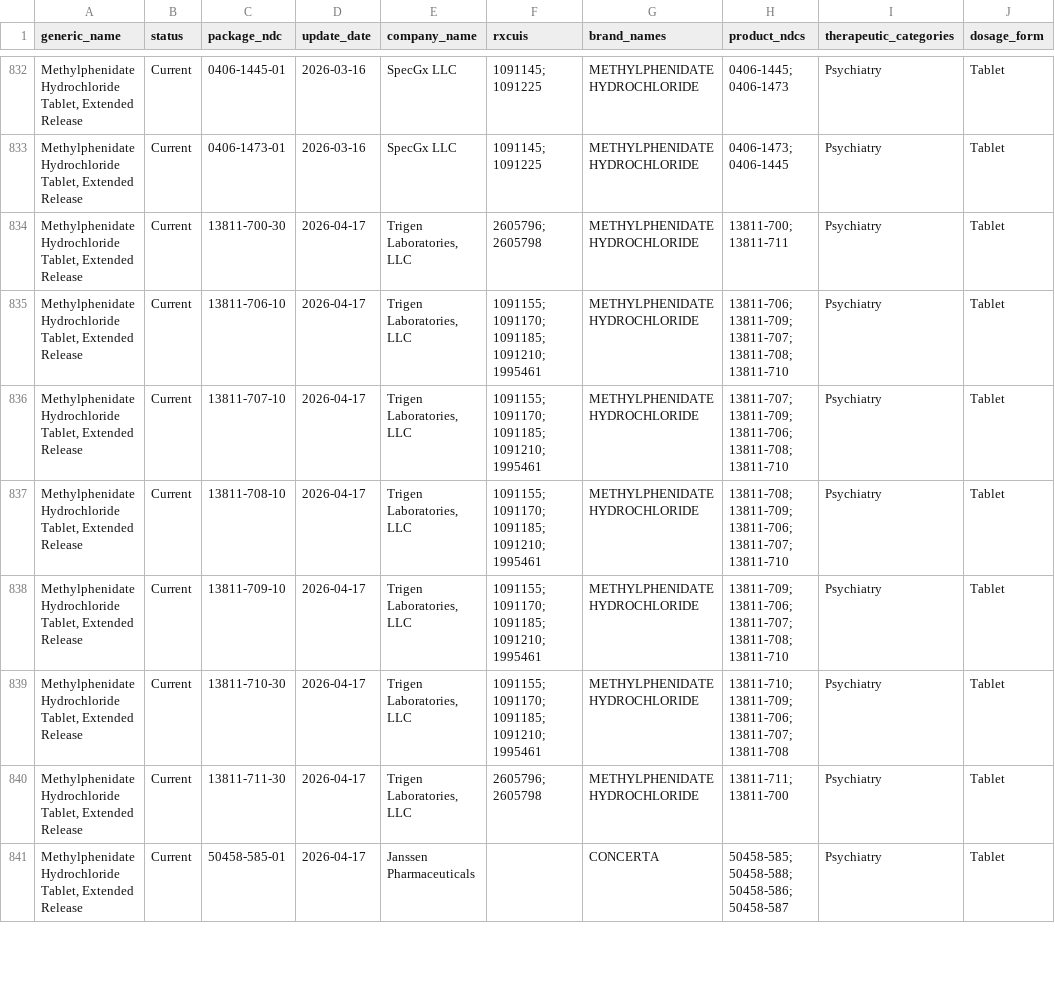
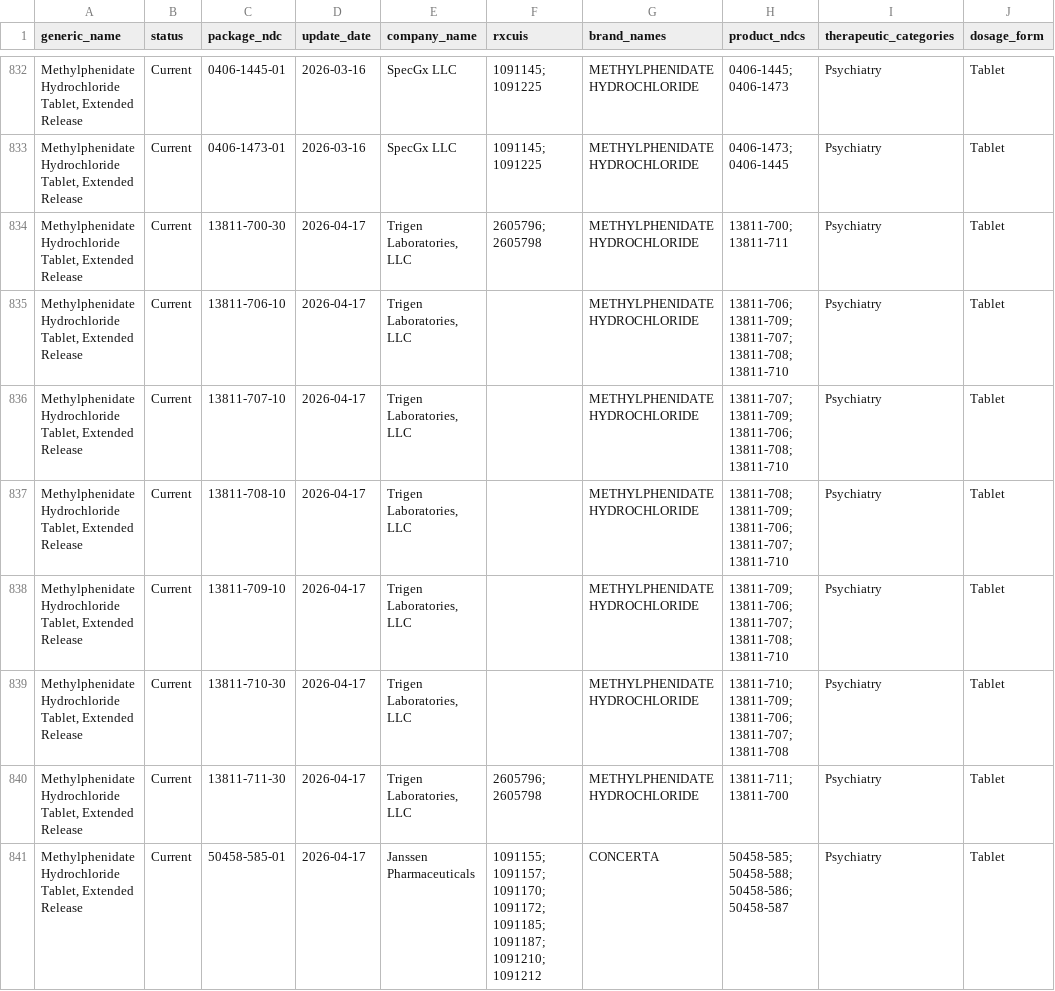
Before and after one commit to zzddddzz/rx-shortage-radar, a CSV file: site/data/shortages.csv, drawn as a sheet; only a part is shown, gaps mark what is left out; the diff covers the shown part only; the diff names each change by its address in the sheet, - before the commit and + after, or states it on an @@ line.

```diff
--- a/site/data/shortages.csv
+++ b/site/data/shortages.csv
-F835:F839 (rxcuis): 1091155; 1091170; 1091185; 1091210; 1995461
+F835:F839 (rxcuis): (empty)
-F841 (rxcuis): (empty)
+F841 (rxcuis): 1091155; 1091157; 1091170; 1091172; 1091185; 1091187; 1091210; 1091212
```
Also changed, not shown: 1 moved row and 106 edited cells elsewhere in this file, 5 other files.
